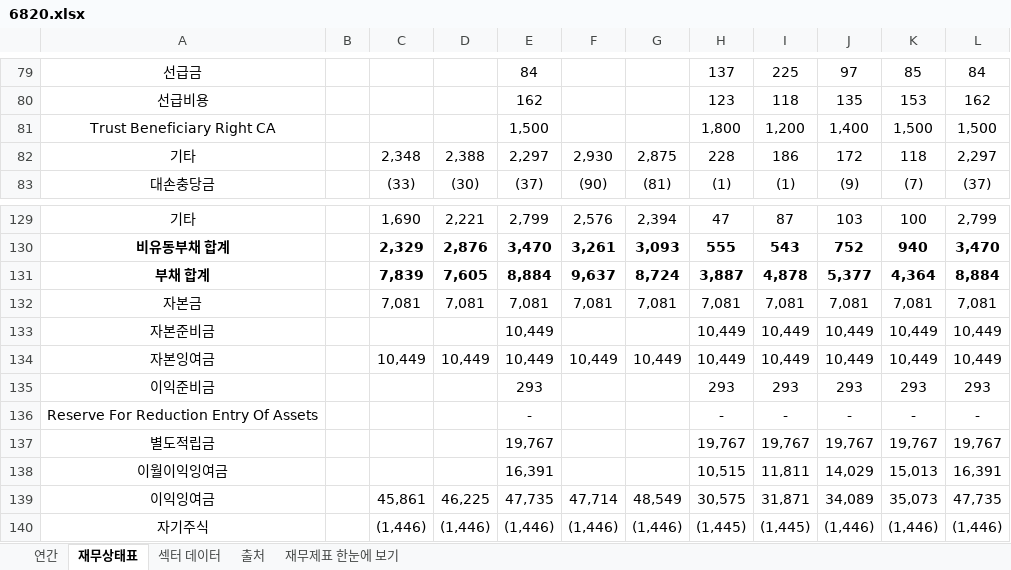
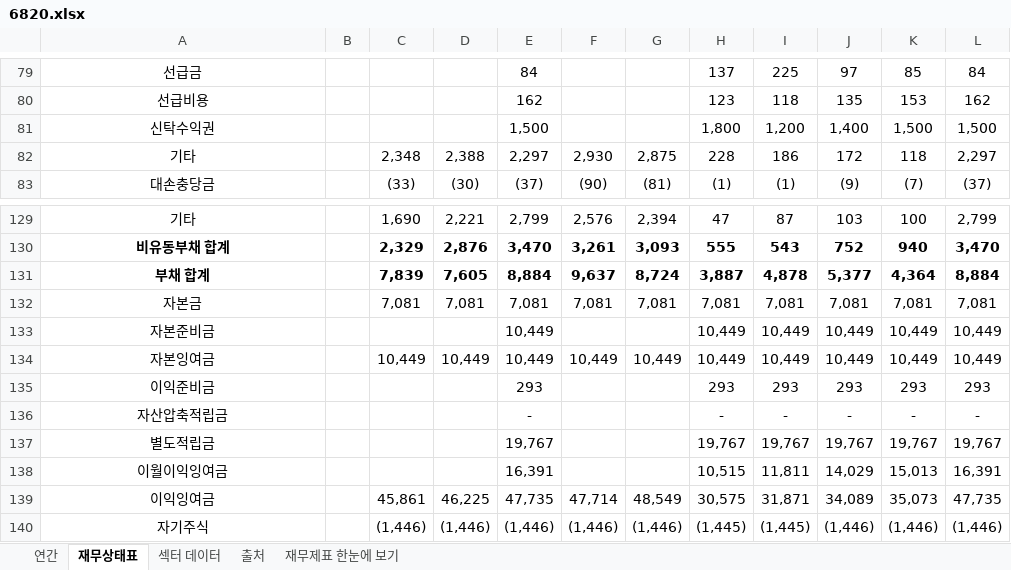
Before and after one commit to minwook1011/earnings-screener, an Excel workbook: docs/data/jp/xlsx/6820.xlsx, sheet 재무상태표, drawn as a sheet; only a part is shown, gaps mark what is left out; values as stored, in another font and other column widths than the file's, no borders; conditional formats not drawn; the diff names each change by its address in the sheet, - before the commit and + after, or states it on an @@ line.

```diff
--- a/docs/data/jp/xlsx/6820.xlsx (sheet 재무상태표)
+++ b/docs/data/jp/xlsx/6820.xlsx (sheet 재무상태표)
-A81: Trust Beneficiary Right CA
+A81: 신탁수익권
-A136: Reserve For Reduction Entry Of Assets
+A136: 자산압축적립금
```
Also changed, not shown: sheet 연간, 1 other file.
